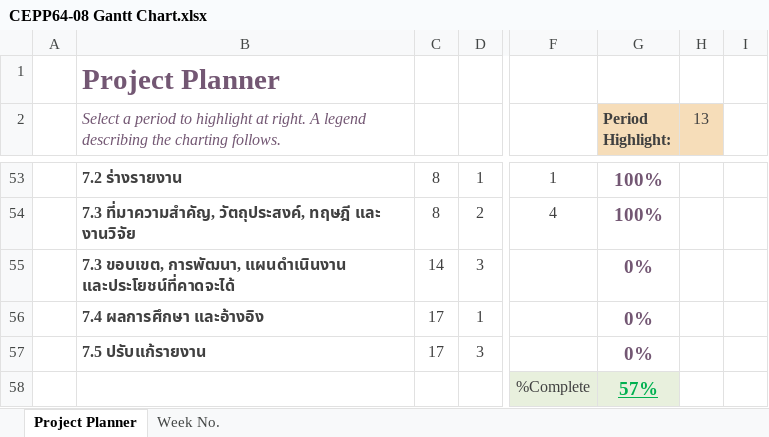
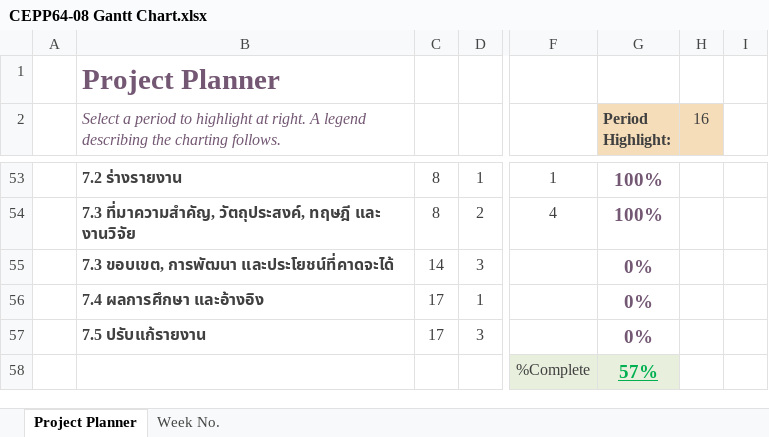
Before and after one commit to nontapanr/CEPP64-08, an Excel workbook: CEPP64‐08 Gantt Chart.xlsx, sheet Project Planner, drawn as a sheet; only a part is shown, gaps mark what is left out; values as stored, in another font and other column widths than the file's, no borders; conditional formats not drawn; the diff names each change by its address in the sheet, - before the commit and + after, or states it on an @@ line.

```diff
--- a/CEPP64‐08 Gantt Chart.xlsx (sheet Project Planner)
+++ b/CEPP64‐08 Gantt Chart.xlsx (sheet Project Planner)
-H2: 13
+H2: 16
-B55: 7.3 ขอบเขต, การพัฒนา, แผนดำเนินงาน และประโยชน์ที่คาดจะได้
+B55: 7.3 ขอบเขต, การพัฒนา และประโยชน์ที่คาดจะได้
```
Also changed, not shown: 3 other files.
